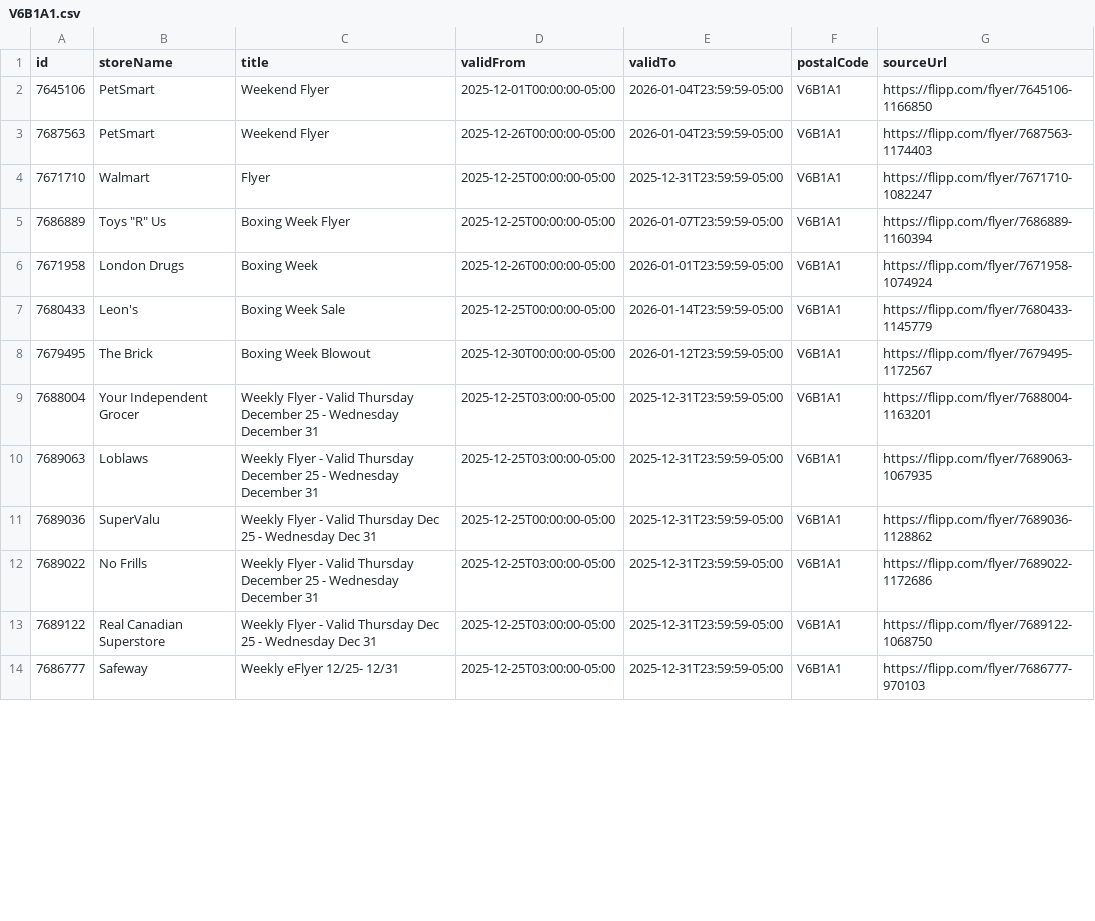
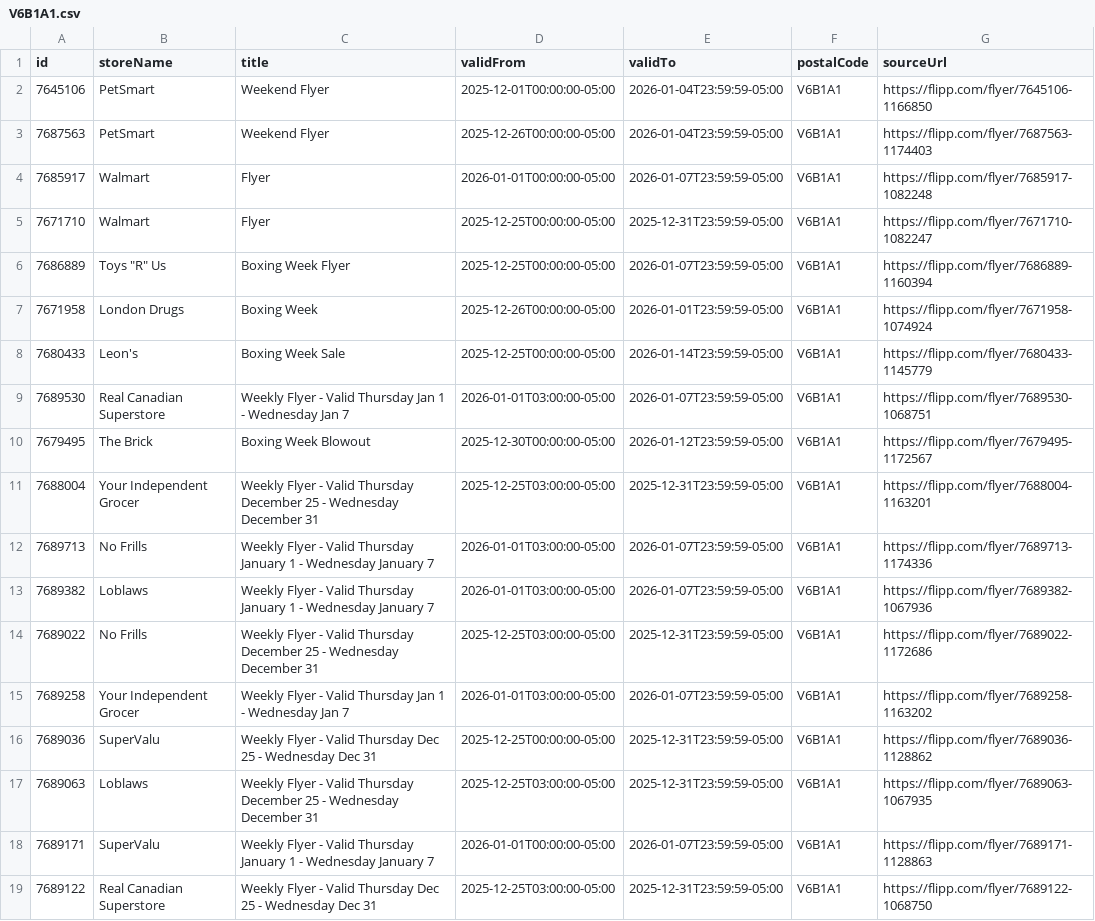
Before and after one commit to dohougroup/flyer-scraper, a CSV file: data/V6B1A1.csv, drawn as a sheet; only a part is shown; the shorter side is filled out with more unchanged rows; the diff covers the shown part only.

```diff
--- a/data/V6B1A1.csv
+++ b/data/V6B1A1.csv
@@ -3,2 +3,3 @@ id,storeName,title,validFrom,validTo,postalCode,sourceUrl
 7687563,"PetSmart","Weekend Flyer",2025-12-26T00:00:00-05:00,2026-01-04T23:59:59-05:00,V6B1A1,https://flipp.com/flyer/7687563-1174403
+7685917,"Walmart","Flyer",2026-01-01T00:00:00-05:00,2026-01-07T23:59:59-05:00,V6B1A1,https://flipp.com/flyer/7685917-1082248
 7671710,"Walmart","Flyer",2025-12-25T00:00:00-05:00,2025-12-31T23:59:59-05:00,V6B1A1,https://flipp.com/flyer/7671710-1082247
@@ -7,7 +8,12 @@ id,storeName,title,validFrom,validTo,postalCode,sourceUrl
 7680433,"Leon's","Boxing Week Sale",2025-12-25T00:00:00-05:00,2026-01-14T23:59:59-05:00,V6B1A1,https://flipp.com/flyer/7680433-1145779
+7689530,"Real Canadian Superstore","Weekly Flyer - Valid Thursday Jan 1 - Wednesday Jan 7",2026-01-01T03:00:00-05:00,2026-01-07T23:59:59-05:00,V6B1A1,https://flipp.com/flyer/7689530-1068751
 7679495,"The Brick","Boxing Week Blowout",2025-12-30T00:00:00-05:00,2026-01-12T23:59:59-05:00,V6B1A1,https://flipp.com/flyer/7679495-1172567
 7688004,"Your Independent Grocer","Weekly Flyer - Valid Thursday December 25 - Wednesday December 31",2025-12-25T03:00:00-05:00,2025-12-31T23:59:59-05:00,V6B1A1,https://flipp.com/flyer/7688004-1163201
+7689713,"No Frills","Weekly Flyer - Valid Thursday January 1 - Wednesday January 7",2026-01-01T03:00:00-05:00,2026-01-07T23:59:59-05:00,V6B1A1,https://flipp.com/flyer/7689713-1174336
+7689382,"Loblaws","Weekly Flyer - Valid Thursday January 1 - Wednesday January 7",2026-01-01T03:00:00-05:00,2026-01-07T23:59:59-05:00,V6B1A1,https://flipp.com/flyer/7689382-1067936
+7689022,"No Frills","Weekly Flyer - Valid Thursday December 25 - Wednesday December 31",2025-12-25T03:00:00-05:00,2025-12-31T23:59:59-05:00,V6B1A1,https://flipp.com/flyer/7689022-1172686
+7689258,"Your Independent Grocer","Weekly Flyer - Valid Thursday Jan 1 - Wednesday Jan 7",2026-01-01T03:00:00-05:00,2026-01-07T23:59:59-05:00,V6B1A1,https://flipp.com/flyer/7689258-1163202
+7689036,"SuperValu","Weekly Flyer - Valid Thursday Dec 25 - Wednesday Dec 31",2025-12-25T00:00:00-05:00,2025-12-31T23:59:59-05:00,V6B1A1,https://flipp.com/flyer/7689036-1128862
 7689063,"Loblaws","Weekly Flyer - Valid Thursday December 25 - Wednesday December 31",2025-12-25T03:00:00-05:00,2025-12-31T23:59:59-05:00,V6B1A1,https://flipp.com/flyer/7689063-1067935
-7689036,"SuperValu","Weekly Flyer - Valid Thursday Dec 25 - Wednesday Dec 31",2025-12-25T00:00:00-05:00,2025-12-31T23:59:59-05:00,V6B1A1,https://flipp.com/flyer/7689036-1128862
-7689022,"No Frills","Weekly Flyer - Valid Thursday December 25 - Wednesday December 31",2025-12-25T03:00:00-05:00,2025-12-31T23:59:59-05:00,V6B1A1,https://flipp.com/flyer/7689022-1172686
+7689171,"SuperValu","Weekly Flyer - Valid Thursday January 1 - Wednesday January 7",2026-01-01T00:00:00-05:00,2026-01-07T23:59:59-05:00,V6B1A1,https://flipp.com/flyer/7689171-1128863
 7689122,"Real Canadian Superstore","Weekly Flyer - Valid Thursday Dec 25 - Wednesday Dec 31",2025-12-25T03:00:00-05:00,2025-12-31T23:59:59-05:00,V6B1A1,https://flipp.com/flyer/7689122-1068750
```
Also changed, not shown: 10 added rows, 1 removed row and 66 moved rows elsewhere in this file, data/H3B2G7.csv, data/K1P1J1.csv, 2 other files.
